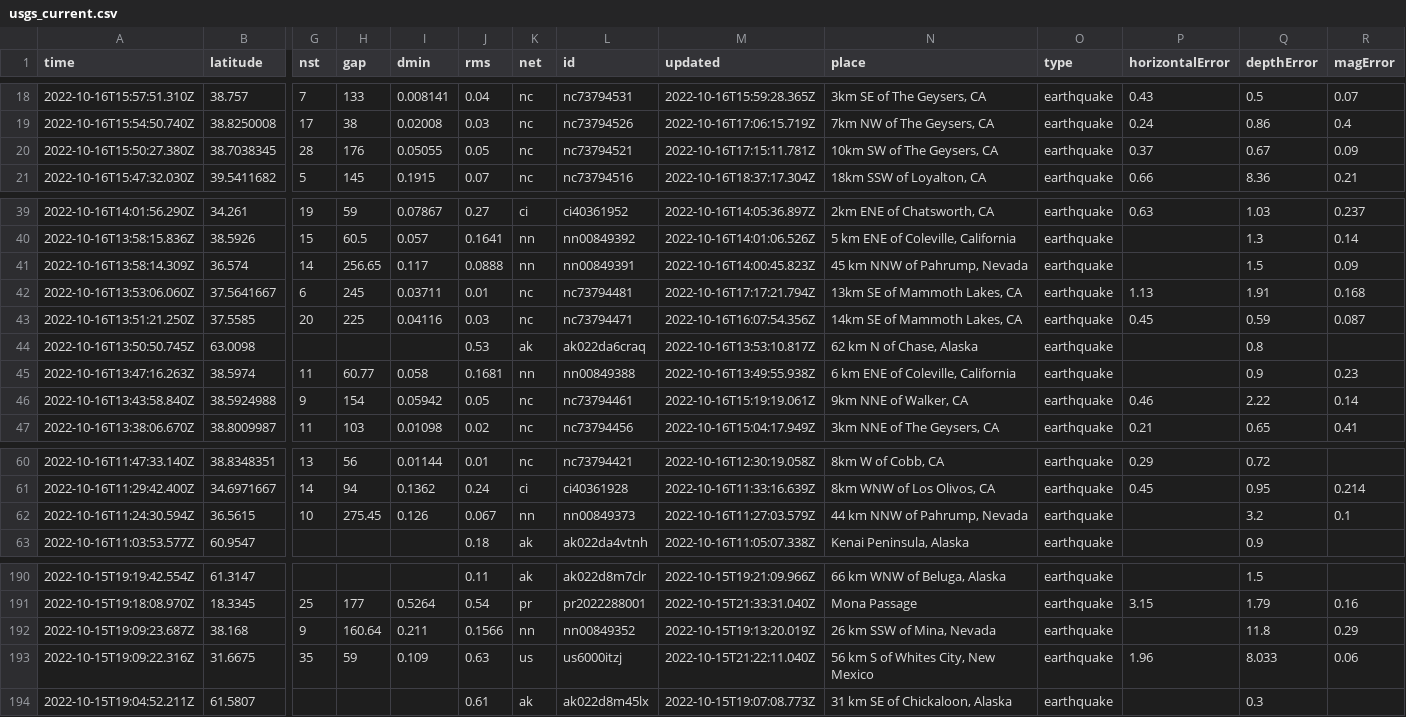
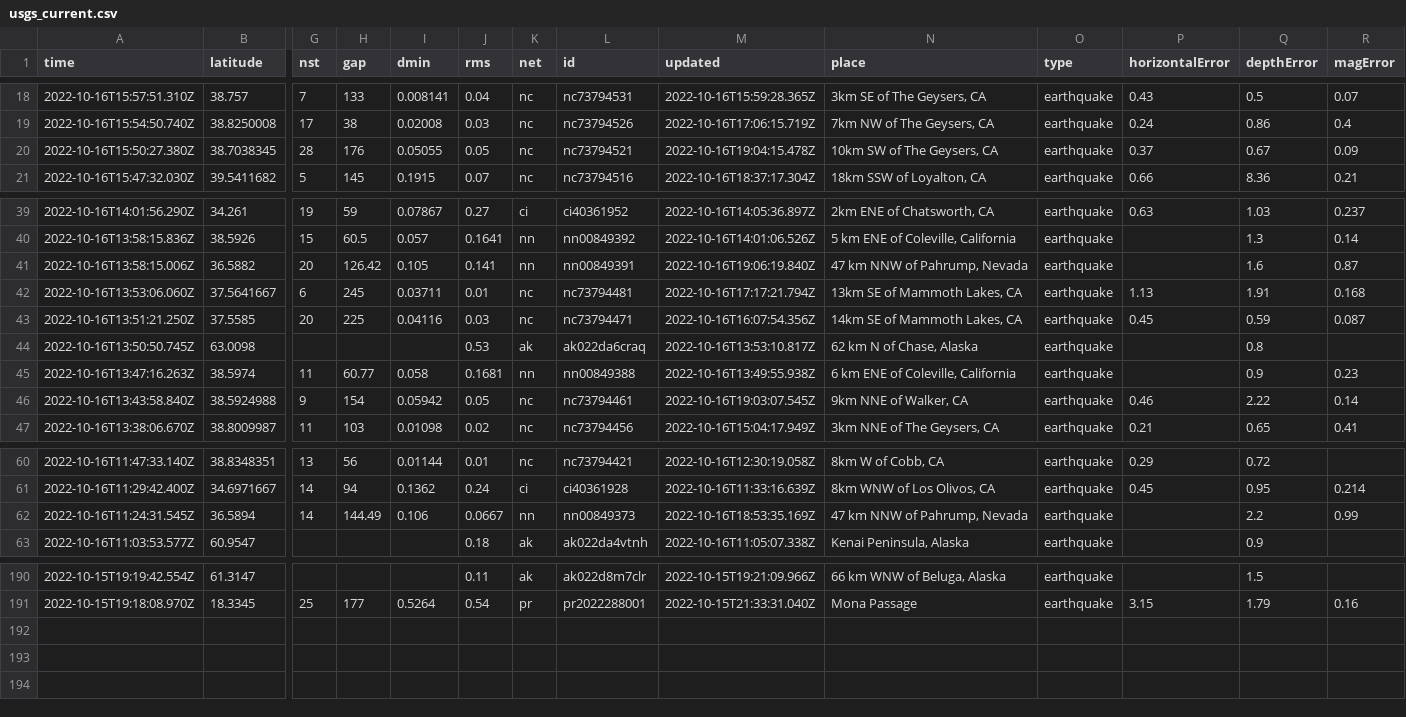
Before and after one commit to marypasciak/nicar-2022-github-actions, a CSV file: usgs_current.csv, drawn as a sheet; only a part is shown, gaps mark what is left out; removed rows and columns are numbered as before the commit, all else as after; rows hold the shown columns only; the diff names each change by its address in the sheet, - before the commit and + after, or states it on an @@ line.

```diff
--- a/usgs_current.csv
+++ b/usgs_current.csv
-M20 (updated): 2022-10-16T17:15:11.781Z
+M20 (updated): 2022-10-16T19:04:15.478Z
-row 41: 2022-10-16T13:58:14.309Z | 36.574 | 14 | 256.65 | 0.117 | 0.0888 | nn | nn00849391 | 2022-10-16T14:00:45.823Z | 45 km NNW of Pahrump, Nevada | earthquake |  | 1.5 | 0.09
+row 41: 2022-10-16T13:58:15.006Z | 36.5882 | 20 | 126.42 | 0.105 | 0.141 | nn | nn00849391 | 2022-10-16T19:06:19.840Z | 47 km NNW of Pahrump, Nevada | earthquake |  | 1.6 | 0.87
-M46 (updated): 2022-10-16T15:19:19.061Z
+M46 (updated): 2022-10-16T19:03:07.545Z
-row 62: 2022-10-16T11:24:30.594Z | 36.5615 | 10 | 275.45 | 0.126 | 0.067 | nn | nn00849373 | 2022-10-16T11:27:03.579Z | 44 km NNW of Pahrump, Nevada | earthquake |  | 3.2 | 0.1
+row 62: 2022-10-16T11:24:31.545Z | 36.5894 | 14 | 144.49 | 0.106 | 0.0667 | nn | nn00849373 | 2022-10-16T18:53:35.169Z | 47 km NNW of Pahrump, Nevada | earthquake |  | 2.2 | 0.99
-row 192: 2022-10-15T19:09:23.687Z | 38.168 | 9 | 160.64 | 0.211 | 0.1566 | nn | nn00849352 | 2022-10-15T19:13:20.019Z | 26 km SSW of Mina, Nevada | earthquake |  | 11.8 | 0.29
-row 193: 2022-10-15T19:09:22.316Z | 31.6675 | 35 | 59 | 0.109 | 0.63 | us | us6000itzj | 2022-10-15T21:22:11.040Z | 56 km S of Whites City, New Mexico | earthquake | 1.96 | 8.033 | 0.06
-row 194: 2022-10-15T19:04:52.211Z | 61.5807 |  |  |  | 0.61 | ak | ak022d8m45lx | 2022-10-15T19:07:08.773Z | 31 km SE of Chickaloon, Alaska | earthquake |  | 0.3
```
